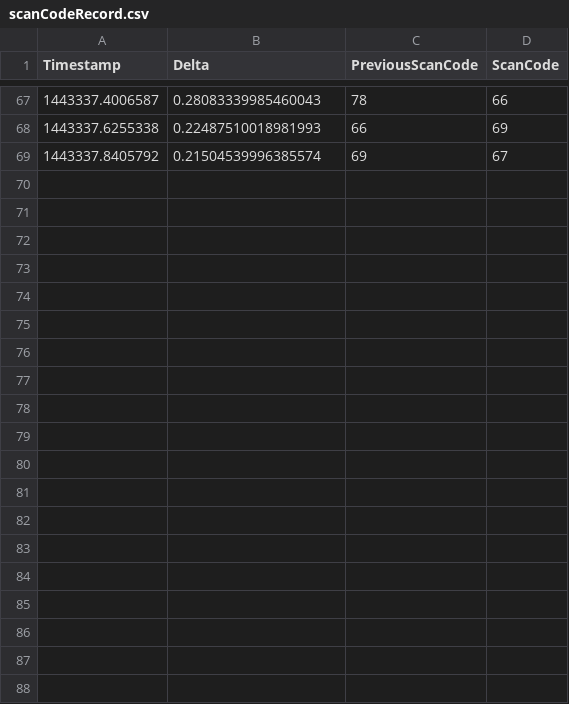
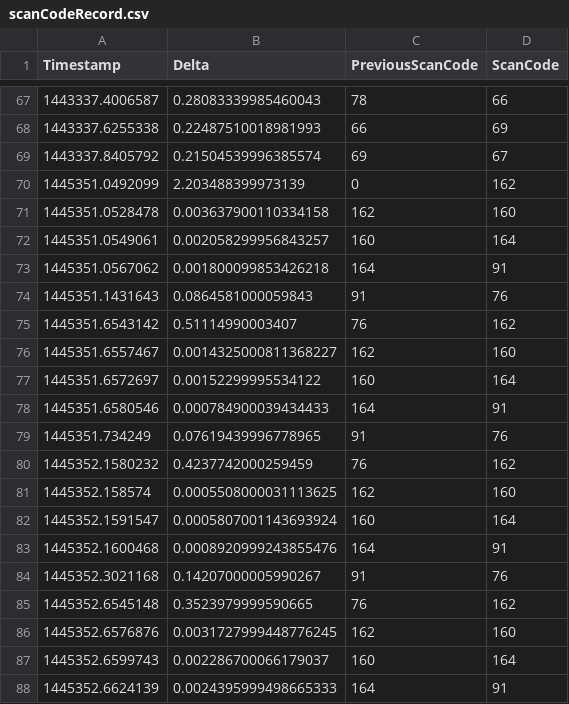
Before and after one commit to traveller-kino/kinematics, a CSV file: scanCodeRecord.csv, drawn as a sheet; only a part is shown, gaps mark what is left out; the diff covers the shown part only; the diff names each change by its address in the sheet, - before the commit and + after, or states it on an @@ line.

```diff
--- a/scanCodeRecord.csv
+++ b/scanCodeRecord.csv
+row 70: 1445351.0492099 | 2.203488399973139 | 0 | 162
+row 71: 1445351.0528478 | 0.003637900110334158 | 162 | 160
+row 72: 1445351.0549061 | 0.002058299956843257 | 160 | 164
+row 73: 1445351.0567062 | 0.001800099853426218 | 164 | 91
+row 74: 1445351.1431643 | 0.0864581000059843 | 91 | 76
+row 75: 1445351.6543142 | 0.51114990003407 | 76 | 162
+row 76: 1445351.6557467 | 0.0014325000811368227 | 162 | 160
+row 77: 1445351.6572697 | 0.00152299995534122 | 160 | 164
+row 78: 1445351.6580546 | 0.000784900039434433 | 164 | 91
+row 79: 1445351.734249 | 0.07619439996778965 | 91 | 76
+row 80: 1445352.1580232 | 0.4237742000259459 | 76 | 162
+row 81: 1445352.158574 | 0.0005508000031113625 | 162 | 160
+row 82: 1445352.1591547 | 0.0005807001143693924 | 160 | 164
+row 83: 1445352.1600468 | 0.0008920999243855476 | 164 | 91
+row 84: 1445352.3021168 | 0.14207000005990267 | 91 | 76
+row 85: 1445352.6545148 | 0.3523979999590665 | 76 | 162
+row 86: 1445352.6576876 | 0.0031727999448776245 | 162 | 160
+row 87: 1445352.6599743 | 0.002286700066179037 | 160 | 164
+row 88: 1445352.6624139 | 0.0024395999498665333 | 164 | 91
```
Also changed, not shown: 19 added rows elsewhere in this file, 1 other file.
